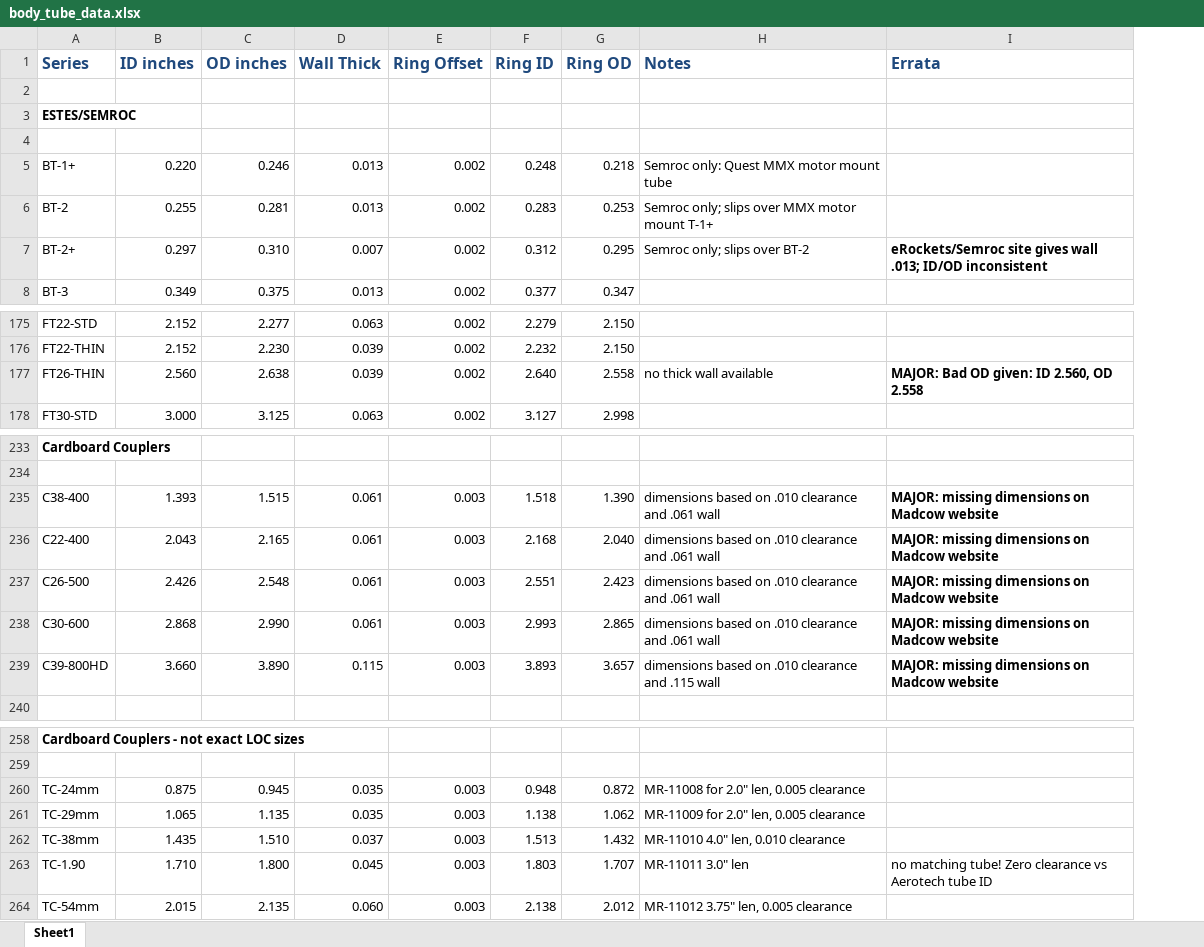
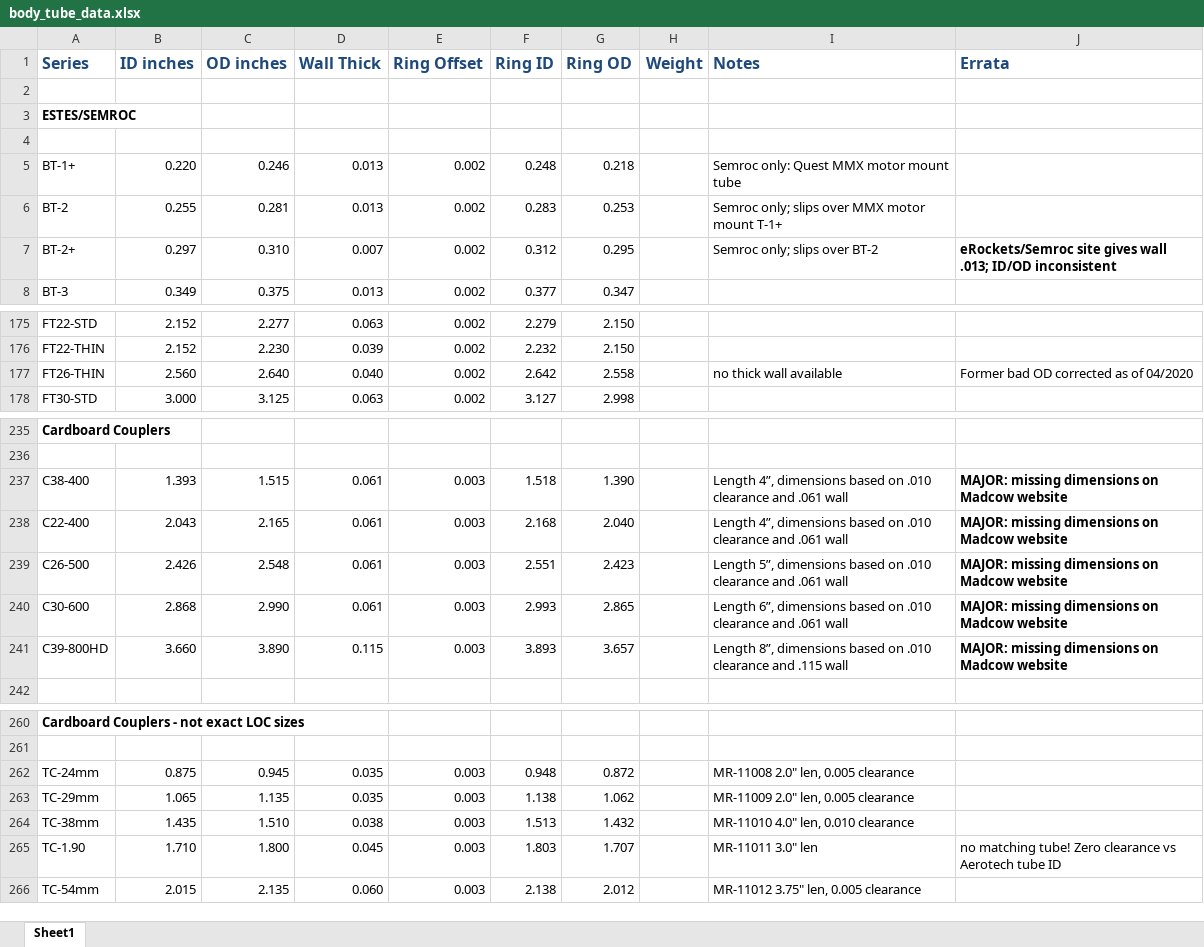
Before and after one commit to dbcook/openrocket-database, an Excel workbook: data/body_tube_data.xlsx, sheet Sheet1, drawn as a sheet; only a part is shown, gaps mark what is left out; values as stored, in another font and other column widths than the file's, no borders; charts and pictures not drawn; addresses are those after the commit; the diff covers the shown part only; the diff names each change by its address in the sheet, - before the commit and + after, or states it on an @@ line.

Commit message:
update various Madcow SKUs, weights and dims

```diff
--- a/data/body_tube_data.xlsx (sheet Sheet1)
+++ b/data/body_tube_data.xlsx (sheet Sheet1)
+column H (Weight), empty
-C177 (OD inches): 2.638
+C177 (OD inches): 2.640
-D177 (Wall Thick): 0.039
+D177 (Wall Thick): 0.040
-F177 (Ring ID): 2.640
+F177 (Ring ID): 2.642
-J177 (Errata): MAJOR: Bad OD given: ID 2.560, OD 2.558
+J177 (Errata): Former bad OD corrected as of 04/2020
-J177 bold: on
+J177 bold: off
-I237:I238 (Notes): dimensions based…
+I237:I238 (Notes): Length 4”, dimensions based…
-I239 (Notes): dimensions based…
+I239 (Notes): Length 5”, dimensions based…
-I240 (Notes): dimensions based…
+I240 (Notes): Length 6”, dimensions based…
-I241 (Notes): dimensions based…
+I241 (Notes): Length 8”, dimensions based…
-I262 (Notes): MR-11008 for 2.0" len, 0.005 clearance
+I262 (Notes): MR-11008 2.0" len, 0.005 clearance
-I263 (Notes): MR-11009 for 2.0" len, 0.005 clearance
+I263 (Notes): MR-11009 2.0" len, 0.005 clearance
-D264 (Wall Thick): 0.037
+D264 (Wall Thick): 0.038
```
Also changed, not shown: 2 added rows, 56 edited cells and cell formats elsewhere in this sheet, formulas that keep their value, charts or pictures.
